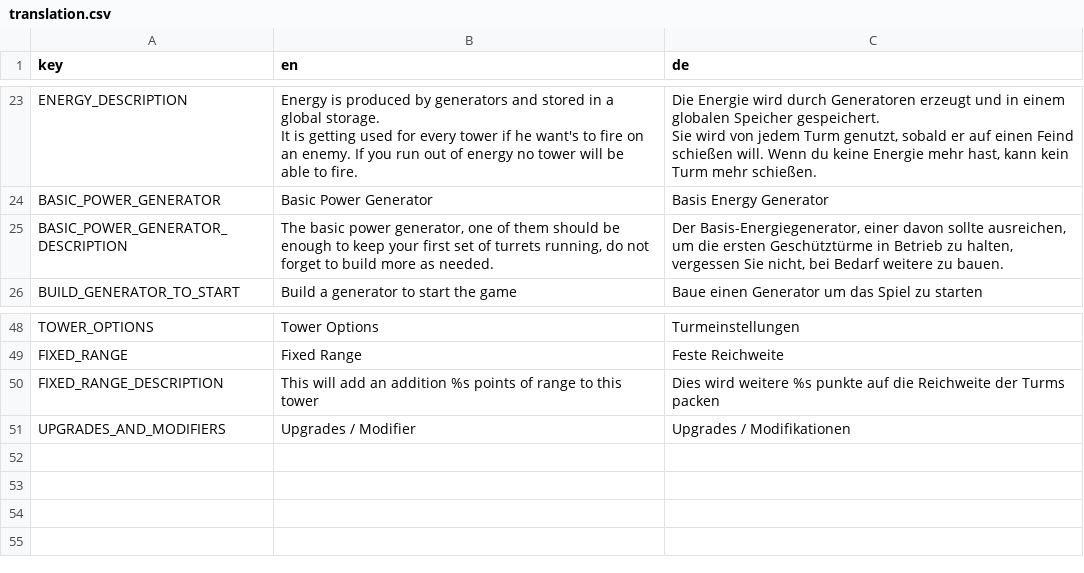
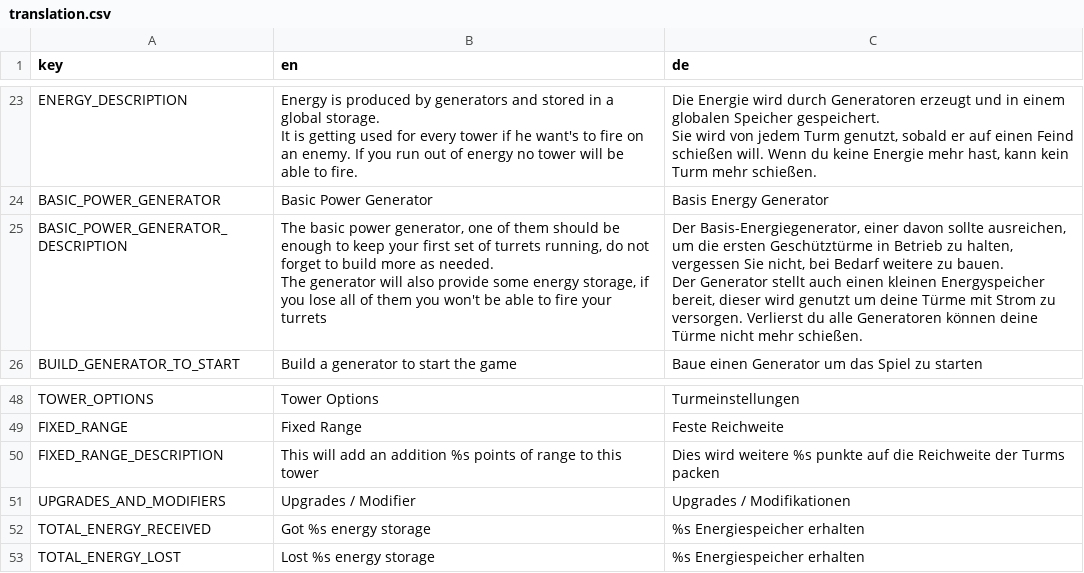
Before and after one commit to D-Generation-S/shatterpoint, a CSV file: translation.csv, drawn as a sheet; only a part is shown, gaps mark what is left out.

Commit message:
feat: add power storage to generator
Generators will now provide power storage to the player, without those
the player cannot store any power and therefore shoot

```diff
--- a/translation.csv
+++ b/translation.csv
@@ -36,3 +36,7 @@ Sie wird von jedem Turm genutzt, sobald er auf einen Feind schießen will. Wenn
 BASIC_POWER_GENERATOR;Basic Power Generator;Basis Energy Generator
-BASIC_POWER_GENERATOR_DESCRIPTION;The basic power generator, one of them should be enough to keep your first set of turrets running, do not forget to build more as needed.;Der Basis-Energiegenerator, einer davon sollte ausreichen, um die ersten Geschütztürme in Betrieb zu halten, vergessen Sie nicht, bei Bedarf weitere zu bauen.
+BASIC_POWER_GENERATOR_DESCRIPTION;"The basic power generator, one of them should be enough to keep your first set of turrets running, do not forget to build more as needed.
+
+The generator will also provide some energy storage, if you lose all of them you won't be able to fire your turrets";"Der Basis-Energiegenerator, einer davon sollte ausreichen, um die ersten Geschütztürme in Betrieb zu halten, vergessen Sie nicht, bei Bedarf weitere zu bauen.
+
+Der Generator stellt auch einen kleinen Energyspeicher bereit, dieser wird genutzt um deine Türme mit Strom zu versorgen. Verlierst du alle Generatoren können deine Türme nicht mehr schießen."
 BUILD_GENERATOR_TO_START;Build a generator to start the game;Baue einen Generator um das Spiel zu starten
@@ -67 +71,3 @@ FIXED_RANGE_DESCRIPTION;This will add an addition %s points of range to this tow
 UPGRADES_AND_MODIFIERS;Upgrades / Modifier;Upgrades / Modifikationen
+TOTAL_ENERGY_RECEIVED;Got %s energy storage;%s Energiespeicher erhalten
+TOTAL_ENERGY_LOST;Lost %s energy storage;%s Energiespeicher erhalten
```
Also changed, not shown: 14 other files.
